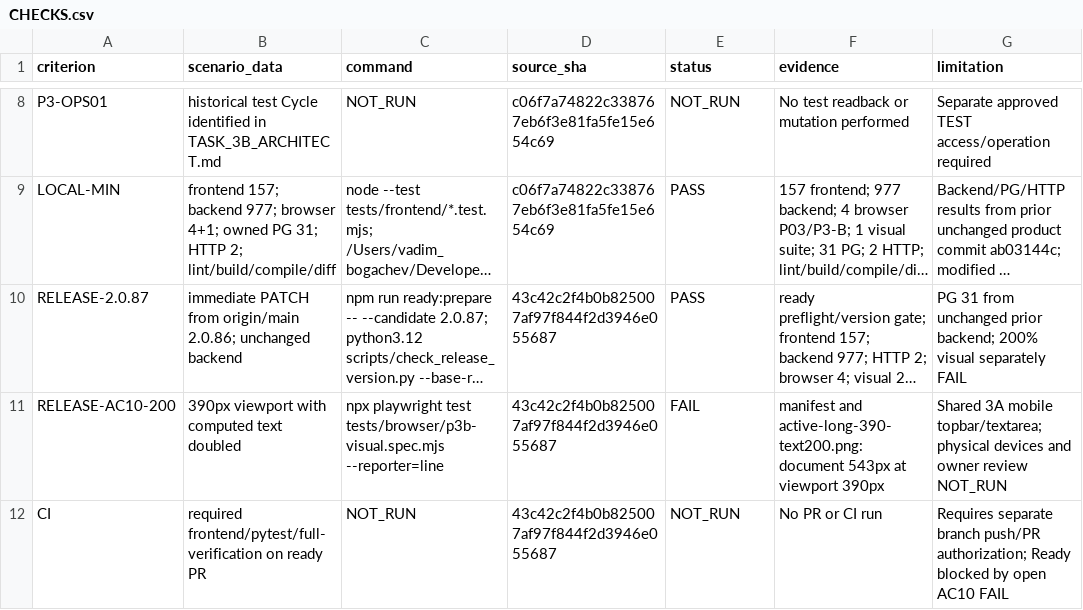
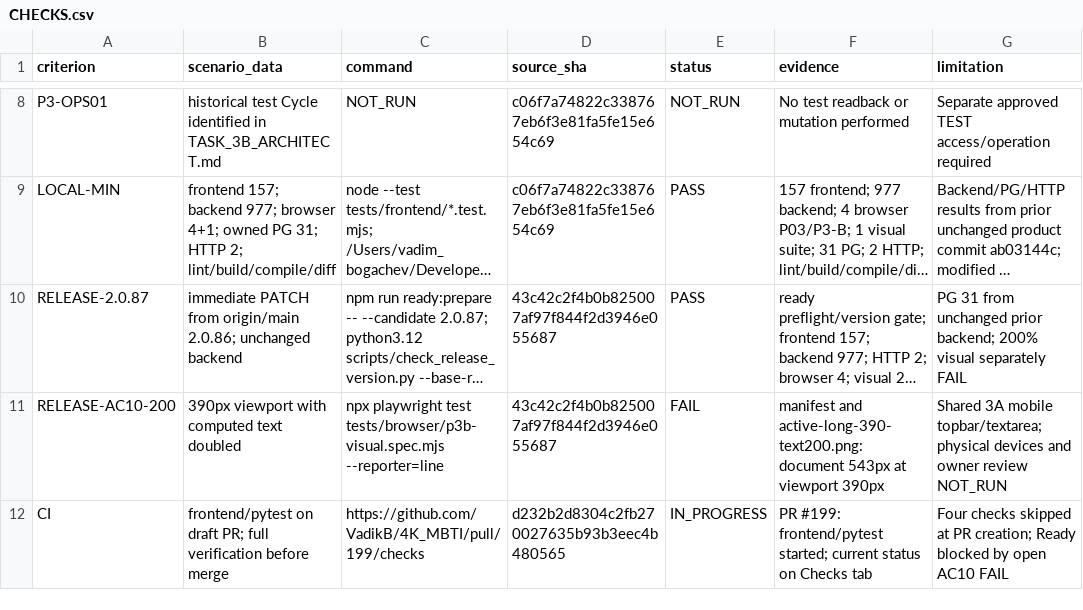
Before and after one commit to VadikB/4K_MBTI, a CSV file: docs/evc/tasks/ac18-fix-03/p3-b/CHECKS.csv, drawn as a sheet; only a part is shown, gaps mark what is left out; long unchanged cells end in …; the diff names each change by its address in the sheet, - before the commit and + after, or states it on an @@ line.

Commit message:
docs: record P3-B draft PR and CI handoff

```diff
--- a/docs/evc/tasks/ac18-fix-03/p3-b/CHECKS.csv
+++ b/docs/evc/tasks/ac18-fix-03/p3-b/CHECKS.csv
-B12 (scenario_data): required frontend/pytest/full-verification on ready PR
+B12 (scenario_data): frontend/pytest on draft PR; full verification before merge
-C12 (command): NOT_RUN
+C12 (command): https://github.com/VadikB/4K_MBTI/pull/199/checks
-D12 (source_sha): 43c42c2f4b0b825007af97f844f2d3946e055687
+D12 (source_sha): d232b2d8304c2fb270027635b93b3eec4b480565
-E12 (status): NOT_RUN
+E12 (status): IN_PROGRESS
-F12 (evidence): No PR or CI run
+F12 (evidence): PR #199: frontend/pytest started; current status on Checks tab
-G12 (limitation): Requires separate branch push/PR authorization; Ready blocked…
+G12 (limitation): Four checks skipped at PR creation; Ready blocked…
```
Also changed, not shown: 3 other files.
